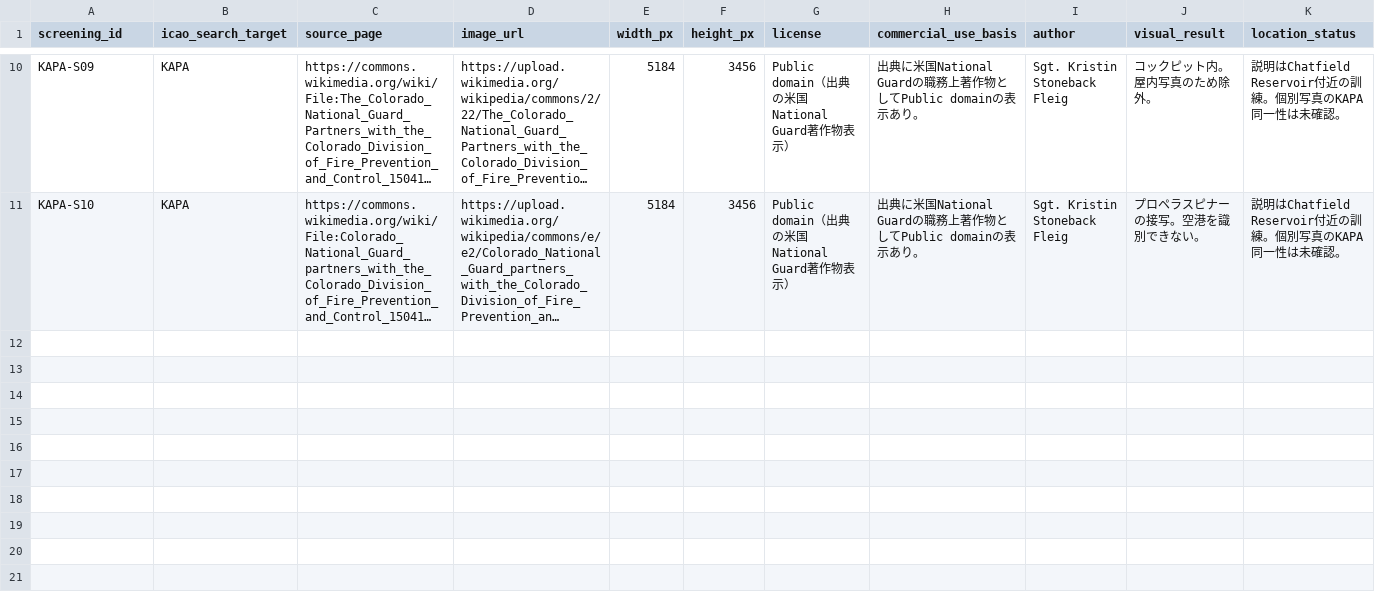
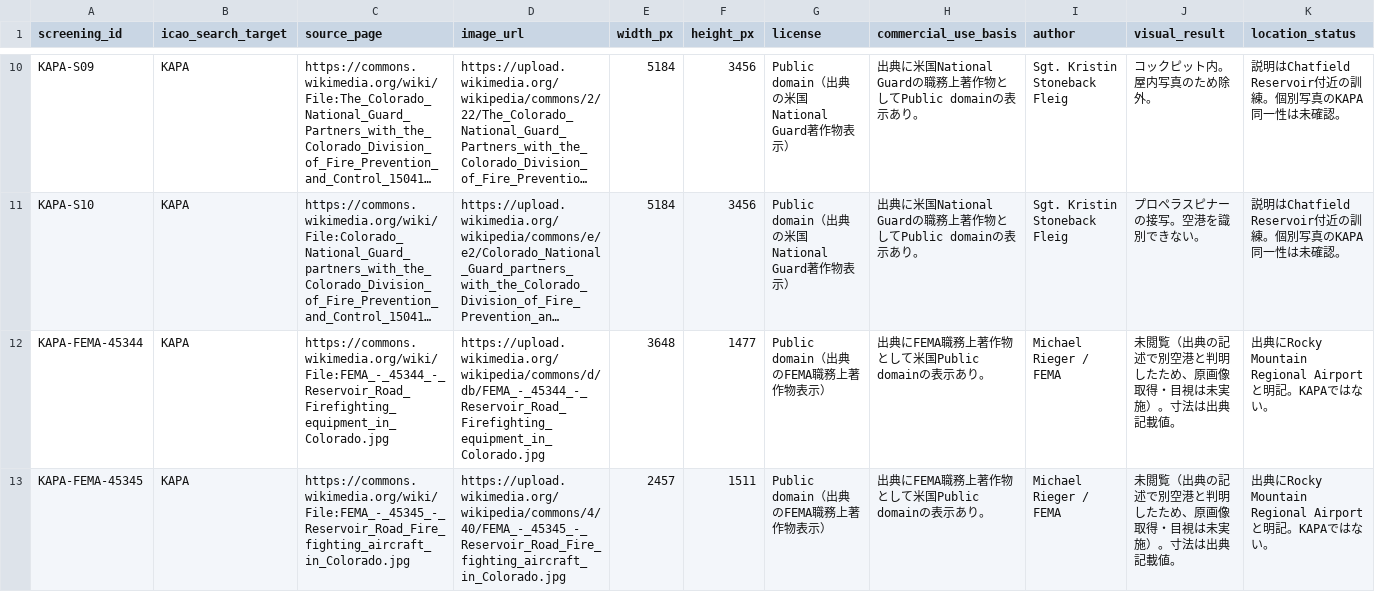
Before and after one commit to ty70/airport_photo_sourcing_automation, a CSV file: data/licensed_photo_screening.csv, drawn as a sheet; only a part is shown, gaps mark what is left out; long unchanged cells end in …; rows hold the shown columns only; the diff covers the shown part only; the diff names each change by its address in the sheet, - before the commit and + after, or states it on an @@ line.

Commit message:
Exclude four other-airport sources and document access inconsistency

```diff
--- a/data/licensed_photo_screening.csv
+++ b/data/licensed_photo_screening.csv
+row 12: KAPA-FEMA-45344 | KAPA | https://commons.wikimedia.org/wiki/File:FEMA_-_45344_-_Reservoir_Road_Firefighting_equipment_in_Colorado.jpg | https://upload.wikimedia.org/wikipedia/commons/d/db/FEMA_-_45344_-_Reservoir_Road_Firefighting_equipment_in_Colorado.jpg | 3648 | 1477 | Public domain（出典のFEMA職務上著作物表示） | 出典にFEMA職務上著作物として米国Public domainの表示あり。 | Michael Rieger / FEMA | 未閲覧（出典の記述で別空港と判明したため、原画像取得・目視は未実施）。寸法は出典記載値。 | 出典にRocky Mountain Regional Airportと明記。KAPAではない。
+row 13: KAPA-FEMA-45345 | KAPA | https://commons.wikimedia.org/wiki/File:FEMA_-_45345_-_Reservoir_Road_Fire_fighting_aircraft_in_Colorado.jpg | https://upload.wikimedia.org/wikipedia/commons/4/40/FEMA_-_45345_-_Reservoir_Road_Fire_fighting_aircraft_in_Colorado.jpg | 2457 | 1511 | Public domain（出典のFEMA職務上著作物表示） | 出典にFEMA職務上著作物として米国Public domainの表示あり。 | Michael Rieger / FEMA | 未閲覧（出典の記述で別空港と判明したため、原画像取得・目視は未実施）。寸法は出典記載値。 | 出典にRocky Mountain Regional Airportと明記。KAPAではない。
```
Also changed, not shown: 2 added rows elsewhere in this file, 2 other files.
